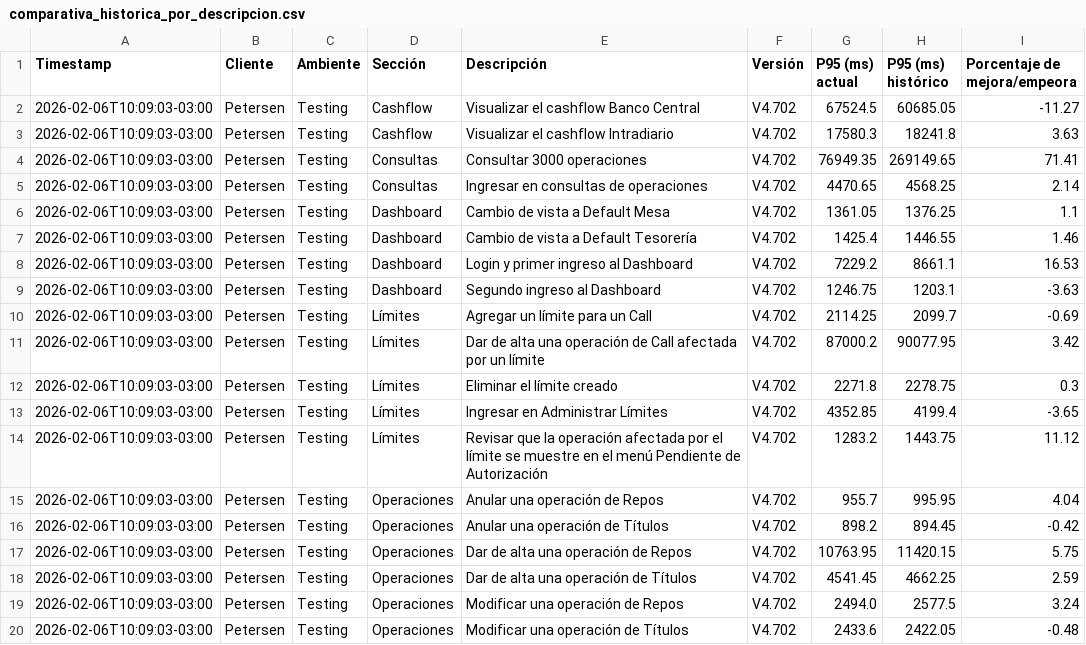
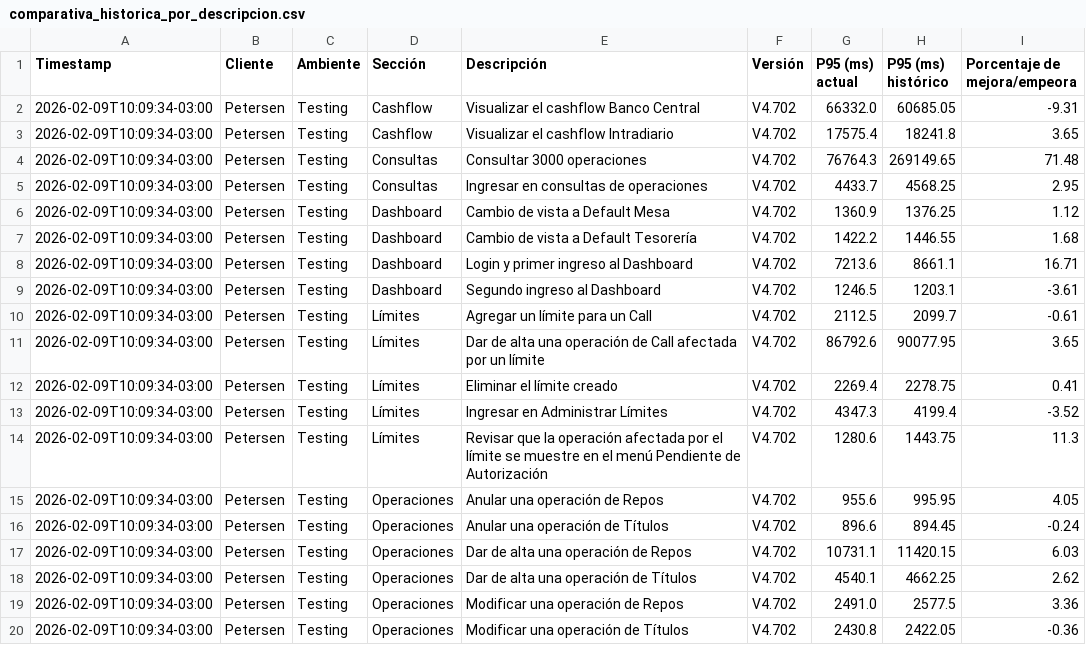
Before and after one commit to chbazan/tr_cypress_reports, a CSV file: Testing/Petersen/V4.702/comparativa_historica_por_descripcion.csv, drawn as a sheet.

```diff
--- a/Testing/Petersen/V4.702/comparativa_historica_por_descripcion.csv
+++ b/Testing/Petersen/V4.702/comparativa_historica_por_descripcion.csv
@@ -1,20 +1,20 @@
 Timestamp,Cliente,Ambiente,Sección,Descripción,Versión,P95 (ms) actual,P95 (ms) histórico,Porcentaje de mejora/empeora
-2026-02-06T10:09:03-03:00,Petersen,Testing,Cashflow,Visualizar el cashflow Banco Central,V4.702,67524.5,60685.05,-11.27
-2026-02-06T10:09:03-03:00,Petersen,Testing,Cashflow,Visualizar el cashflow Intradiario,V4.702,17580.3,18241.8,3.63
-2026-02-06T10:09:03-03:00,Petersen,Testing,Consultas,Consultar 3000 operaciones,V4.702,76949.35,269149.65,71.41
-2026-02-06T10:09:03-03:00,Petersen,Testing,Consultas,Ingresar en consultas de operaciones,V4.702,4470.65,4568.25,2.14
-2026-02-06T10:09:03-03:00,Petersen,Testing,Dashboard,Cambio de vista a Default Mesa,V4.702,1361.05,1376.25,1.1
-2026-02-06T10:09:03-03:00,Petersen,Testing,Dashboard,Cambio de vista a Default Tesorería,V4.702,1425.4,1446.55,1.46
-2026-02-06T10:09:03-03:00,Petersen,Testing,Dashboard,Login y primer ingreso al Dashboard,V4.702,7229.2,8661.1,16.53
-2026-02-06T10:09:03-03:00,Petersen,Testing,Dashboard,Segundo ingreso al Dashboard,V4.702,1246.75,1203.1,-3.63
-2026-02-06T10:09:03-03:00,Petersen,Testing,Límites,Agregar un límite para un Call,V4.702,2114.25,2099.7,-0.69
-2026-02-06T10:09:03-03:00,Petersen,Testing,Límites,Dar de alta una operación de Call afectada por un límite,V4.702,87000.2,90077.95,3.42
-2026-02-06T10:09:03-03:00,Petersen,Testing,Límites,Eliminar el límite creado,V4.702,2271.8,2278.75,0.3
-2026-02-06T10:09:03-03:00,Petersen,Testing,Límites,Ingresar en Administrar Límites,V4.702,4352.85,4199.4,-3.65
-2026-02-06T10:09:03-03:00,Petersen,Testing,Límites,Revisar que la operación afectada por el límite se muestre en el menú Pendiente de Autorización,V4.702,1283.2,1443.75,11.12
-2026-02-06T10:09:03-03:00,Petersen,Testing,Operaciones,Anular una operación de Repos,V4.702,955.7,995.95,4.04
-2026-02-06T10:09:03-03:00,Petersen,Testing,Operaciones,Anular una operación de Títulos,V4.702,898.2,894.45,-0.42
-2026-02-06T10:09:03-03:00,Petersen,Testing,Operaciones,Dar de alta una operación de Repos,V4.702,10763.95,11420.15,5.75
-2026-02-06T10:09:03-03:00,Petersen,Testing,Operaciones,Dar de alta una operación de Títulos,V4.702,4541.45,4662.25,2.59
-2026-02-06T10:09:03-03:00,Petersen,Testing,Operaciones,Modificar una operación de Repos,V4.702,2494.0,2577.5,3.24
-2026-02-06T10:09:03-03:00,Petersen,Testing,Operaciones,Modificar una operación de Títulos,V4.702,2433.6,2422.05,-0.48
+2026-02-09T10:09:34-03:00,Petersen,Testing,Cashflow,Visualizar el cashflow Banco Central,V4.702,66332.0,60685.05,-9.31
+2026-02-09T10:09:34-03:00,Petersen,Testing,Cashflow,Visualizar el cashflow Intradiario,V4.702,17575.4,18241.8,3.65
+2026-02-09T10:09:34-03:00,Petersen,Testing,Consultas,Consultar 3000 operaciones,V4.702,76764.3,269149.65,71.48
+2026-02-09T10:09:34-03:00,Petersen,Testing,Consultas,Ingresar en consultas de operaciones,V4.702,4433.7,4568.25,2.95
+2026-02-09T10:09:34-03:00,Petersen,Testing,Dashboard,Cambio de vista a Default Mesa,V4.702,1360.9,1376.25,1.12
+2026-02-09T10:09:34-03:00,Petersen,Testing,Dashboard,Cambio de vista a Default Tesorería,V4.702,1422.2,1446.55,1.68
+2026-02-09T10:09:34-03:00,Petersen,Testing,Dashboard,Login y primer ingreso al Dashboard,V4.702,7213.6,8661.1,16.71
+2026-02-09T10:09:34-03:00,Petersen,Testing,Dashboard,Segundo ingreso al Dashboard,V4.702,1246.5,1203.1,-3.61
+2026-02-09T10:09:34-03:00,Petersen,Testing,Límites,Agregar un límite para un Call,V4.702,2112.5,2099.7,-0.61
+2026-02-09T10:09:34-03:00,Petersen,Testing,Límites,Dar de alta una operación de Call afectada por un límite,V4.702,86792.6,90077.95,3.65
+2026-02-09T10:09:34-03:00,Petersen,Testing,Límites,Eliminar el límite creado,V4.702,2269.4,2278.75,0.41
+2026-02-09T10:09:34-03:00,Petersen,Testing,Límites,Ingresar en Administrar Límites,V4.702,4347.3,4199.4,-3.52
+2026-02-09T10:09:34-03:00,Petersen,Testing,Límites,Revisar que la operación afectada por el límite se muestre en el menú Pendiente de Autorización,V4.702,1280.6,1443.75,11.3
+2026-02-09T10:09:34-03:00,Petersen,Testing,Operaciones,Anular una operación de Repos,V4.702,955.6,995.95,4.05
+2026-02-09T10:09:34-03:00,Petersen,Testing,Operaciones,Anular una operación de Títulos,V4.702,896.6,894.45,-0.24
+2026-02-09T10:09:34-03:00,Petersen,Testing,Operaciones,Dar de alta una operación de Repos,V4.702,10731.1,11420.15,6.03
+2026-02-09T10:09:34-03:00,Petersen,Testing,Operaciones,Dar de alta una operación de Títulos,V4.702,4540.1,4662.25,2.62
+2026-02-09T10:09:34-03:00,Petersen,Testing,Operaciones,Modificar una operación de Repos,V4.702,2491.0,2577.5,3.36
+2026-02-09T10:09:34-03:00,Petersen,Testing,Operaciones,Modificar una operación de Títulos,V4.702,2430.8,2422.05,-0.36
```
Also changed, not shown: Testing/Petersen/V4.702/comparativa_historica_por_seccion.csv, Testing/Petersen/V4.702/comparativa_por_descripcion_vs_V4.690.csv, 7 other files.
